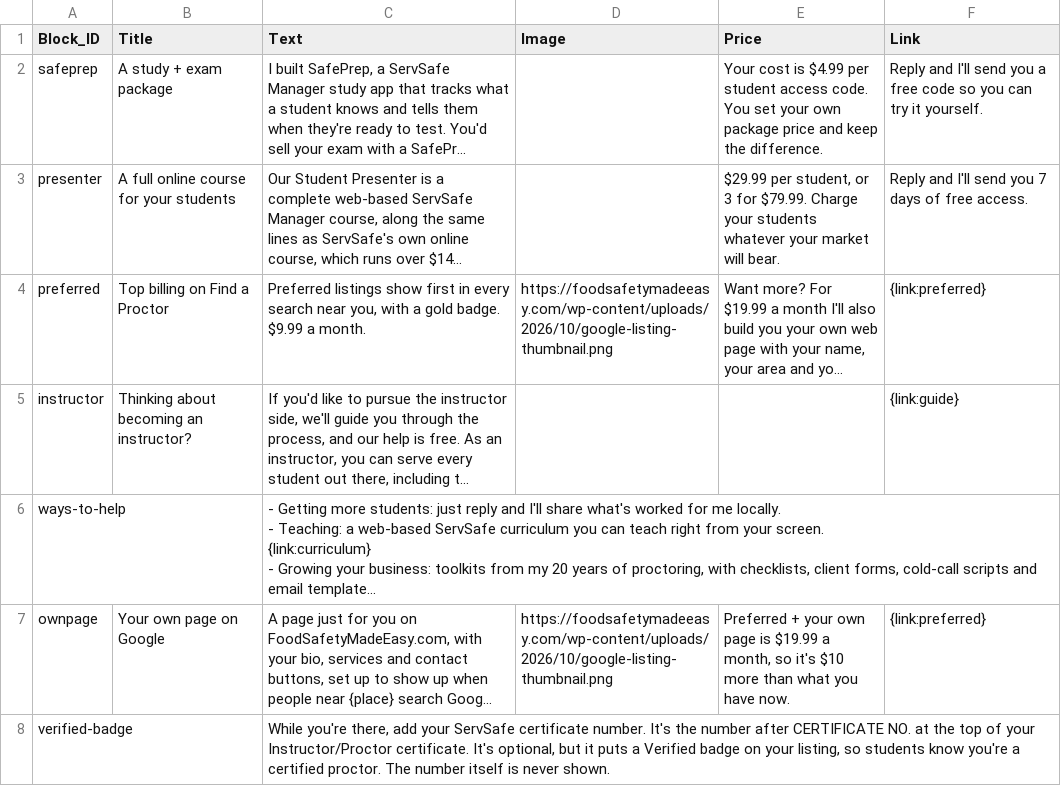
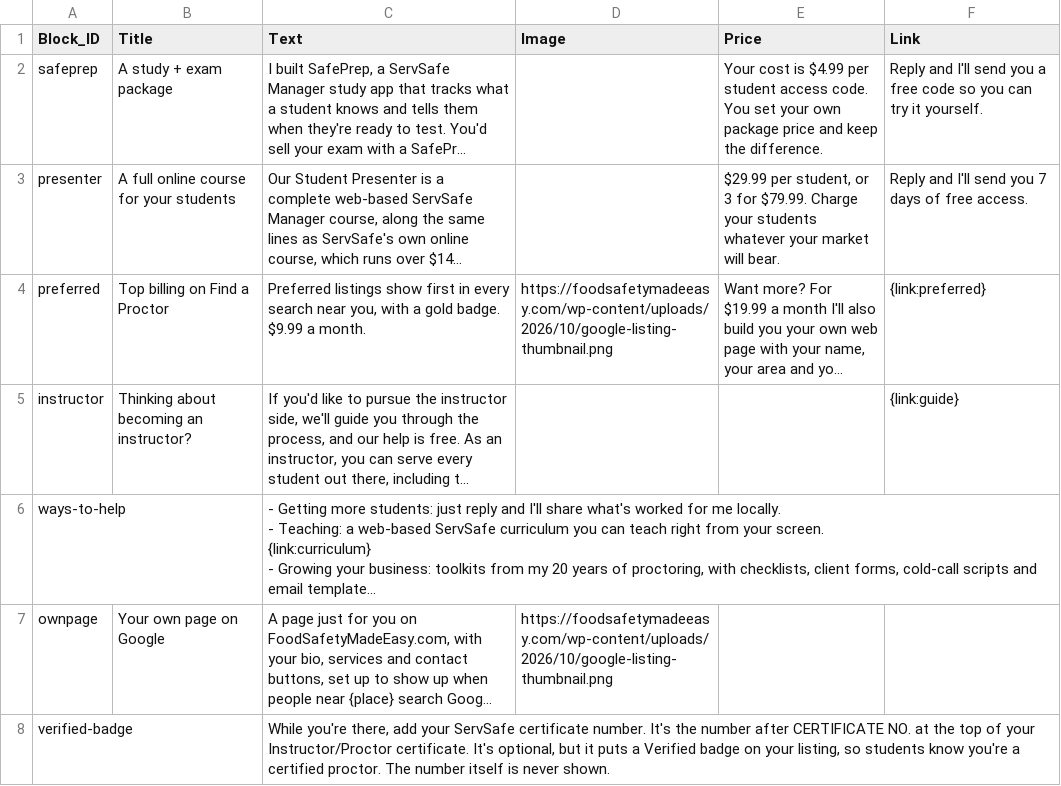
Before and after one commit to novernmanagement-coder/SafePrep_Content, a CSV file: Email Blocks.csv, drawn as a sheet; long unchanged cells end in …; the diff names each change by its address in the sheet, - before the commit and + after, or states it on an @@ line.

Commit message:
CMS update: Email Blocks.csv

```diff
--- a/Email Blocks.csv
+++ b/Email Blocks.csv
-E7 (Price): Preferred + your own page is $19.99 a month, so it's $10 more than what you have now.
+E7 (Price): (empty)
-F7 (Link): {link:preferred}
+F7 (Link): (empty)
```
